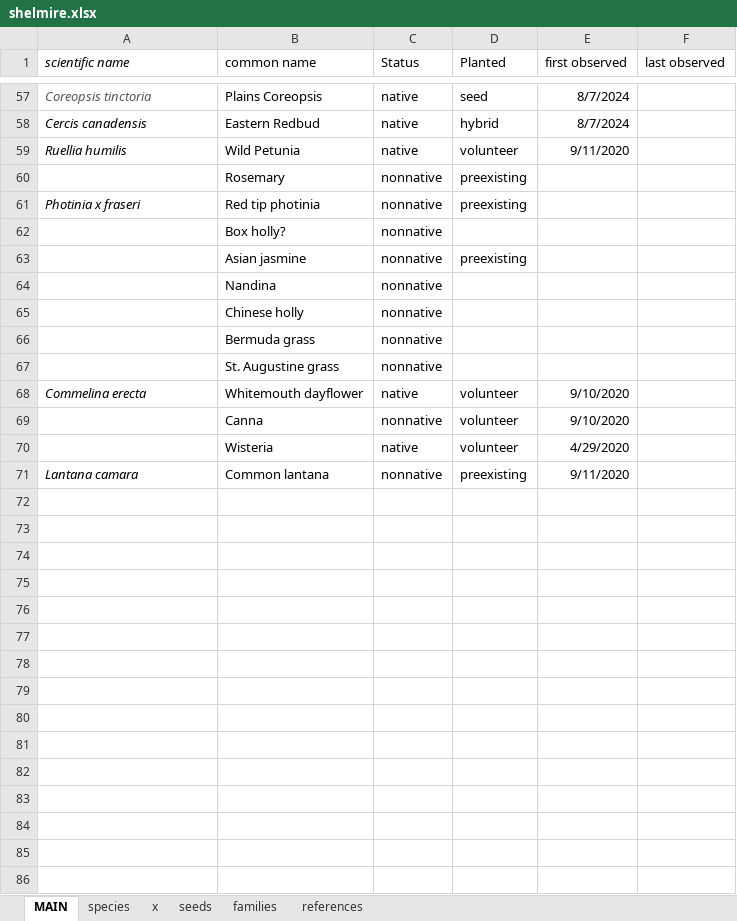
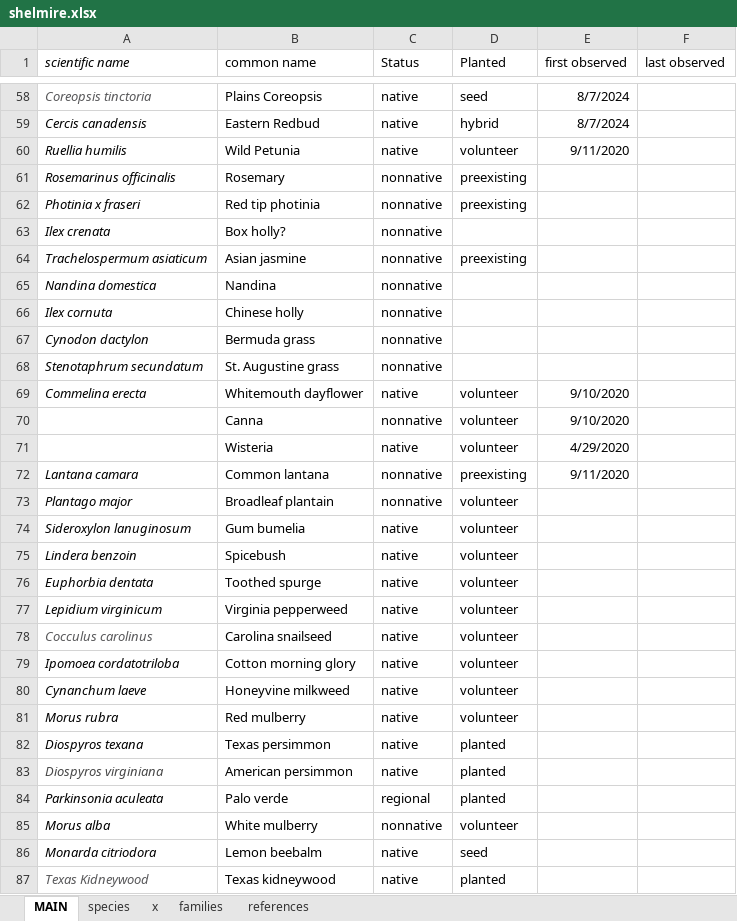
Before and after one commit to chirs/planting, an Excel workbook: src/xls/shelmire.xlsx, sheet MAIN, drawn as a sheet; only a part is shown, gaps mark what is left out; values as stored, in another font and other column widths than the file's, no borders; addresses are those after the commit; the diff covers the shown part only; the diff names each change by its address in the sheet, - before the commit and + after, or states it on an @@ line.

```diff
--- a/src/xls/shelmire.xlsx (sheet MAIN)
+++ b/src/xls/shelmire.xlsx (sheet MAIN)
-sheet tab: seeds
-A61 (scientific name): (empty)
+A61 (scientific name): Rosemarinus officinalis
-A63 (scientific name): (empty)
+A63 (scientific name): Ilex crenata
-A64 (scientific name): (empty)
+A64 (scientific name): Trachelospermum asiaticum
-A65 (scientific name): (empty)
+A65 (scientific name): Nandina domestica
-A66 (scientific name): (empty)
+A66 (scientific name): Ilex cornuta
-A67 (scientific name): (empty)
+A67 (scientific name): Cynodon dactylon
-A68 (scientific name): (empty)
+A68 (scientific name): Stenotaphrum secundatum
+row 73: Plantago major | Broadleaf plantain | nonnative | volunteer
+row 74: Sideroxylon lanuginosum | Gum bumelia | native | volunteer
+row 75: Lindera benzoin | Spicebush | native | volunteer
+row 76: Euphorbia dentata | Toothed spurge | native | volunteer
+row 77: Lepidium virginicum | Virginia pepperweed | native | volunteer
+row 78: Cocculus carolinus | Carolina snailseed | native | volunteer
+row 79: Ipomoea cordatotriloba | Cotton morning glory | native | volunteer
+row 80: Cynanchum laeve | Honeyvine milkweed | native | volunteer
+row 81: Morus rubra | Red mulberry | native | volunteer
+row 82: Diospyros texana | Texas persimmon | native | planted
+row 83: Diospyros virginiana | American persimmon | native | planted
+row 84: Parkinsonia aculeata | Palo verde | regional | planted
+row 85: Morus alba | White mulberry | nonnative | volunteer
+row 86: Monarda citriodora | Lemon beebalm | native | seed
+row 87: Texas Kidneywood | Texas kidneywood | native | planted
```
Also changed, not shown: 49 added rows and 1 edited cell elsewhere in this sheet.
